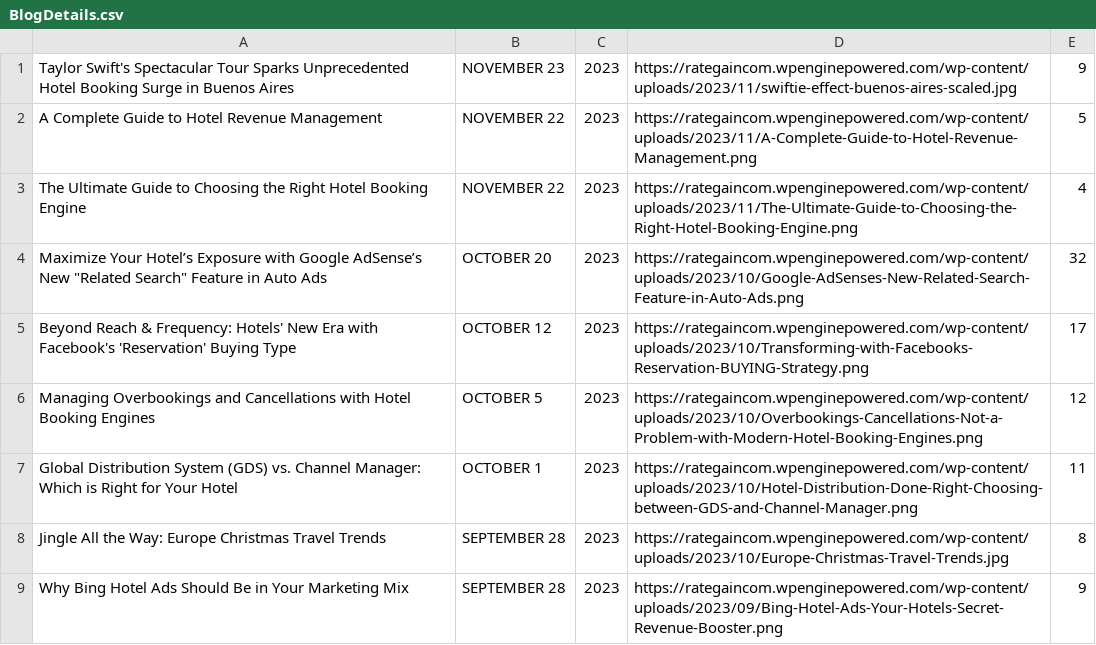
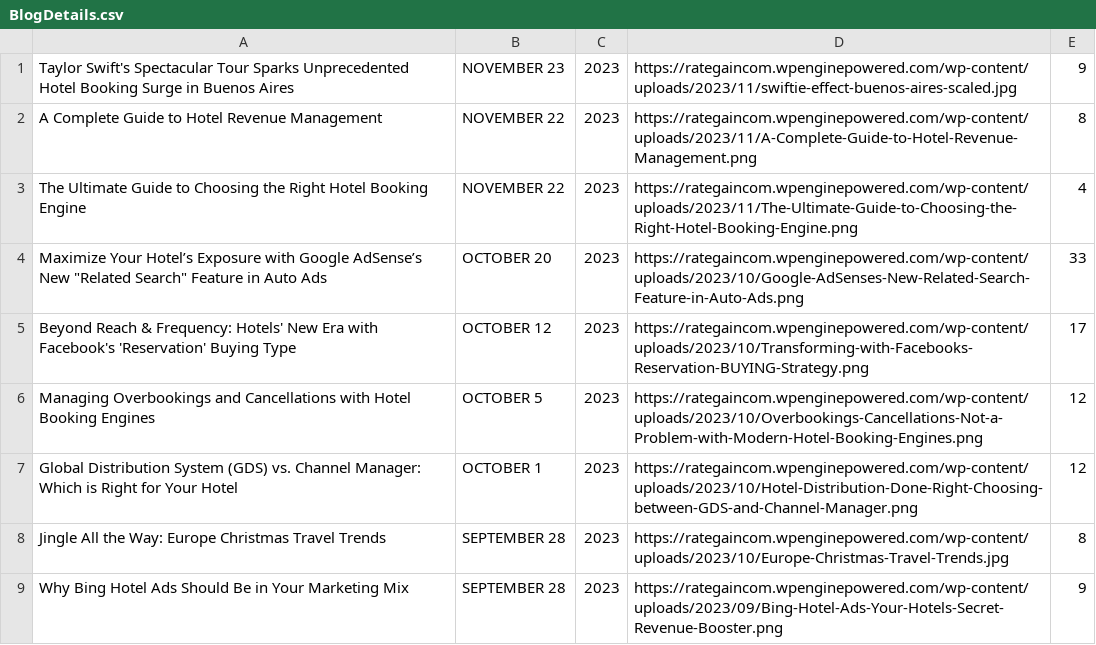
Before and after one commit to sahilahmed24/Web-Scrapper-App, a CSV file: server/BlogDetails.csv, drawn as a sheet.

```diff
--- a/server/BlogDetails.csv
+++ b/server/BlogDetails.csv
@@ -1,8 +1,8 @@
 Taylor Swift's Spectacular Tour Sparks Unprecedented Hotel Booking Surge in Buenos Aires, NOVEMBER 23, 2023, https://rategaincom.wpenginepowered.com/wp-content/uploads/2023/11/swiftie-effect-buenos-aires-scaled.jpg, 9
-A Complete Guide to Hotel Revenue Management, NOVEMBER 22, 2023, https://rategaincom.wpenginepowered.com/wp-content/uploads/2023/11/A-Complete-Guide-to-Hotel-Revenue-Management.png, 5
+A Complete Guide to Hotel Revenue Management, NOVEMBER 22, 2023, https://rategaincom.wpenginepowered.com/wp-content/uploads/2023/11/A-Complete-Guide-to-Hotel-Revenue-Management.png, 8
 The Ultimate Guide to Choosing the Right Hotel Booking Engine, NOVEMBER 22, 2023, https://rategaincom.wpenginepowered.com/wp-content/uploads/2023/11/The-Ultimate-Guide-to-Choosing-the-Right-Hotel-Booking-Engine.png, 4
-Maximize Your Hotel’s Exposure with Google AdSense’s New "Related Search" Feature in Auto Ads, OCTOBER 20, 2023, https://rategaincom.wpenginepowered.com/wp-content/uploads/2023/10/Google-AdSenses-New-Related-Search-Feature-in-Auto-Ads.png, 32
+Maximize Your Hotel’s Exposure with Google AdSense’s New "Related Search" Feature in Auto Ads, OCTOBER 20, 2023, https://rategaincom.wpenginepowered.com/wp-content/uploads/2023/10/Google-AdSenses-New-Related-Search-Feature-in-Auto-Ads.png, 33
 Beyond Reach & Frequency: Hotels' New Era with Facebook's 'Reservation' Buying Type, OCTOBER 12, 2023, https://rategaincom.wpenginepowered.com/wp-content/uploads/2023/10/Transforming-with-Facebooks-Reservation-BUYING-Strategy.png, 17
 Managing Overbookings and Cancellations with Hotel Booking Engines, OCTOBER 5, 2023, https://rategaincom.wpenginepowered.com/wp-content/uploads/2023/10/Overbookings-Cancellations-Not-a-Problem-with-Modern-Hotel-Booking-Engines.png, 12
-Global Distribution System (GDS) vs. Channel Manager: Which is Right for Your Hotel, OCTOBER 1, 2023, https://rategaincom.wpenginepowered.com/wp-content/uploads/2023/10/Hotel-Distribution-Done-Right-Choosing-between-GDS-and-Channel-Manager.png, 11
+Global Distribution System (GDS) vs. Channel Manager: Which is Right for Your Hotel, OCTOBER 1, 2023, https://rategaincom.wpenginepowered.com/wp-content/uploads/2023/10/Hotel-Distribution-Done-Right-Choosing-between-GDS-and-Channel-Manager.png, 12
 Jingle All the Way: Europe Christmas Travel Trends, SEPTEMBER 28, 2023, https://rategaincom.wpenginepowered.com/wp-content/uploads/2023/10/Europe-Christmas-Travel-Trends.jpg, 8
```
Also changed, not shown: 2 other files.
